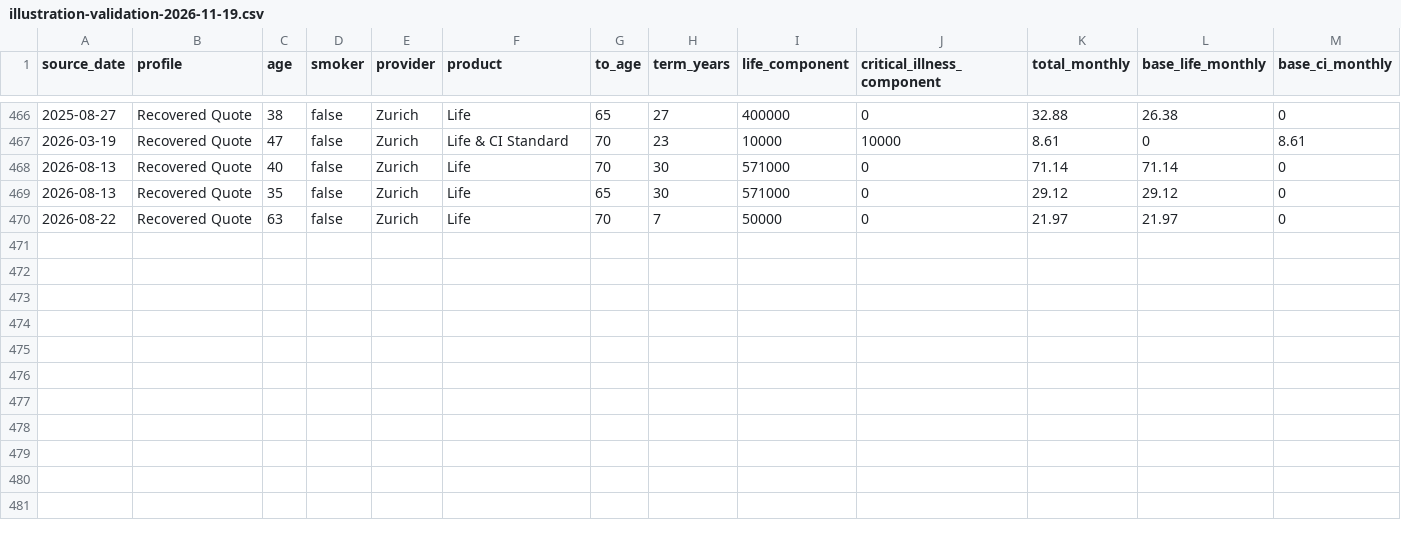
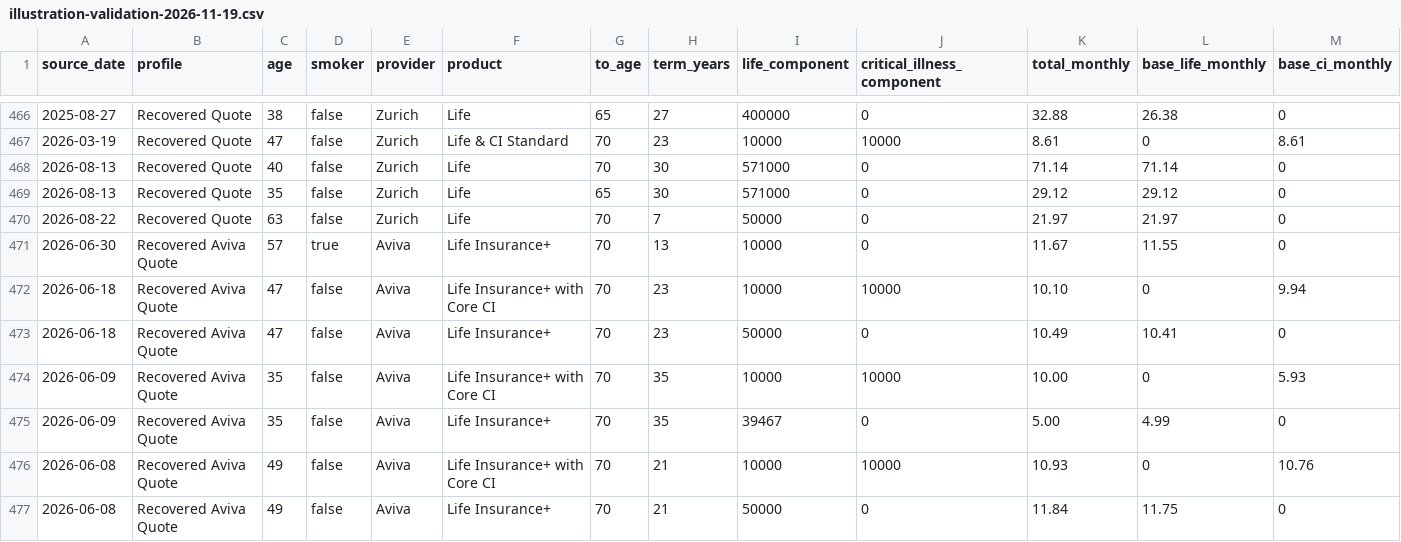
Before and after one commit to edusantospecomercial-byte/Cota-es, a CSV file: calculadora/data/illustration-validation-2026-11-19.csv, drawn as a sheet; only a part is shown, gaps mark what is left out; rows hold the shown columns only; the diff names each change by its address in the sheet, - before the commit and + after, or states it on an @@ line.

Commit message:
Add recovered Aviva quote pairs

```diff
--- a/calculadora/data/illustration-validation-2026-11-19.csv
+++ b/calculadora/data/illustration-validation-2026-11-19.csv
+row 471: 2026-06-30 | Recovered Aviva Quote | 57 | true | Aviva | Life Insurance+ | 70 | 13 | 10000 | 0 | 11.67 | 11.55 | 0
+row 472: 2026-06-18 | Recovered Aviva Quote | 47 | false | Aviva | Life Insurance+ with Core CI | 70 | 23 | 10000 | 10000 | 10.10 | 0 | 9.94
+row 473: 2026-06-18 | Recovered Aviva Quote | 47 | false | Aviva | Life Insurance+ | 70 | 23 | 50000 | 0 | 10.49 | 10.41 | 0
+row 474: 2026-06-09 | Recovered Aviva Quote | 35 | false | Aviva | Life Insurance+ with Core CI | 70 | 35 | 10000 | 10000 | 10.00 | 0 | 5.93
+row 475: 2026-06-09 | Recovered Aviva Quote | 35 | false | Aviva | Life Insurance+ | 70 | 35 | 39467 | 0 | 5.00 | 4.99 | 0
+row 476: 2026-06-08 | Recovered Aviva Quote | 49 | false | Aviva | Life Insurance+ with Core CI | 70 | 21 | 10000 | 10000 | 10.93 | 0 | 10.76
+row 477: 2026-06-08 | Recovered Aviva Quote | 49 | false | Aviva | Life Insurance+ | 70 | 21 | 50000 | 0 | 11.84 | 11.75 | 0
```
Also changed, not shown: 4 other files.
